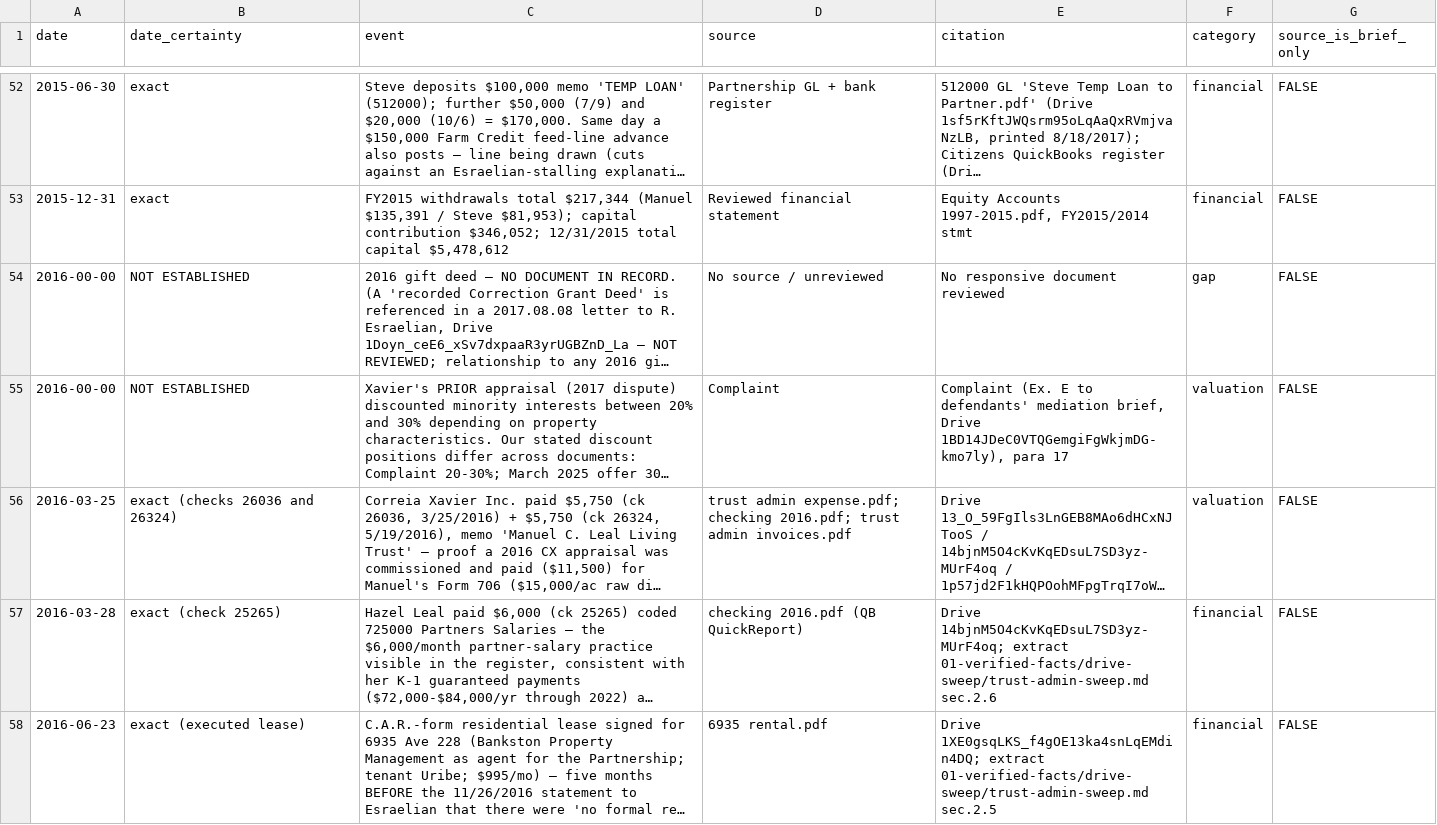
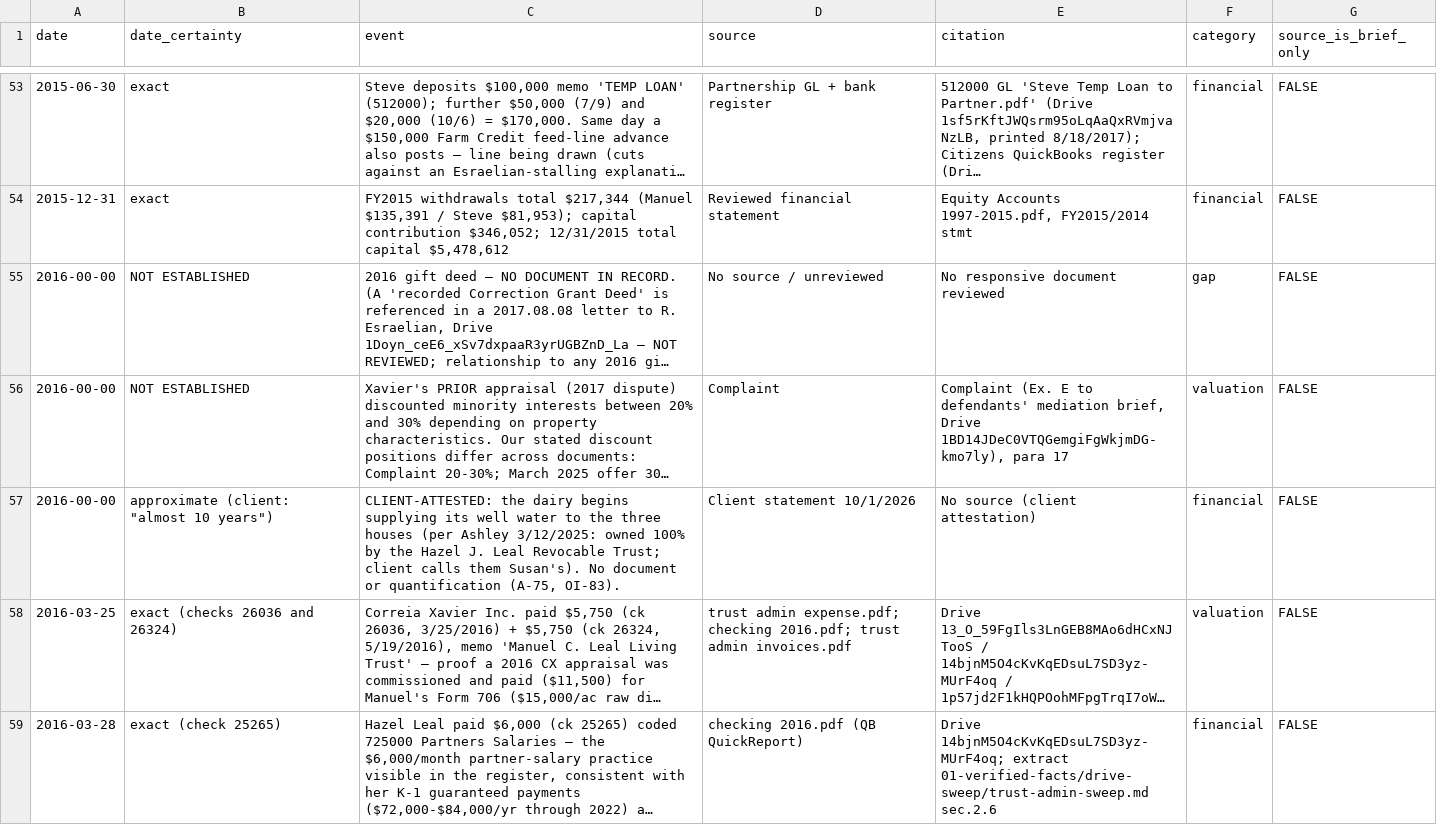
Before and after one commit to jleeel/Leal-Trust-Management, a CSV file: cmc-prep/03-chronology/chronology.csv, drawn as a sheet; only a part is shown, gaps mark what is left out; the shorter side is filled out with more unchanged rows; long unchanged cells end in …; the diff covers the shown part only; the diff names each change by its address in the sheet, - before the commit and + after, or states it on an @@ line.

```diff
--- a/cmc-prep/03-chronology/chronology.csv
+++ b/cmc-prep/03-chronology/chronology.csv
+row 57: 2016-00-00 | approximate (client: "almost 10 years") | CLIENT-ATTESTED: the dairy begins supplying its well water to the three houses (per Ashley 3/12/2025: owned 100% by the Hazel J. Leal Revocable Trust; client calls them Susan's). No document or quantification (A-75, OI-83). | Client statement 10/1/2026 | No source (client attestation) | financial | FALSE
```
Also changed, not shown: 5 added rows elsewhere in this file, 4 other files.
